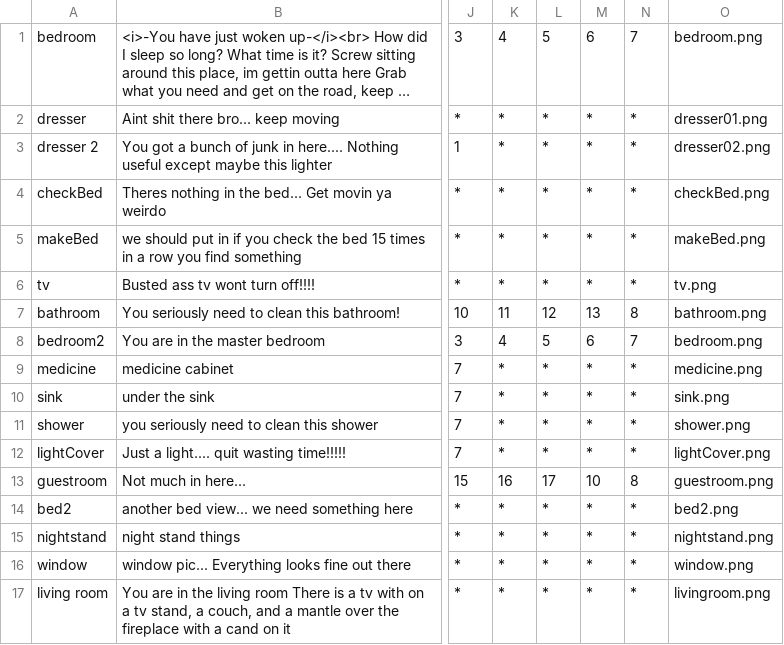
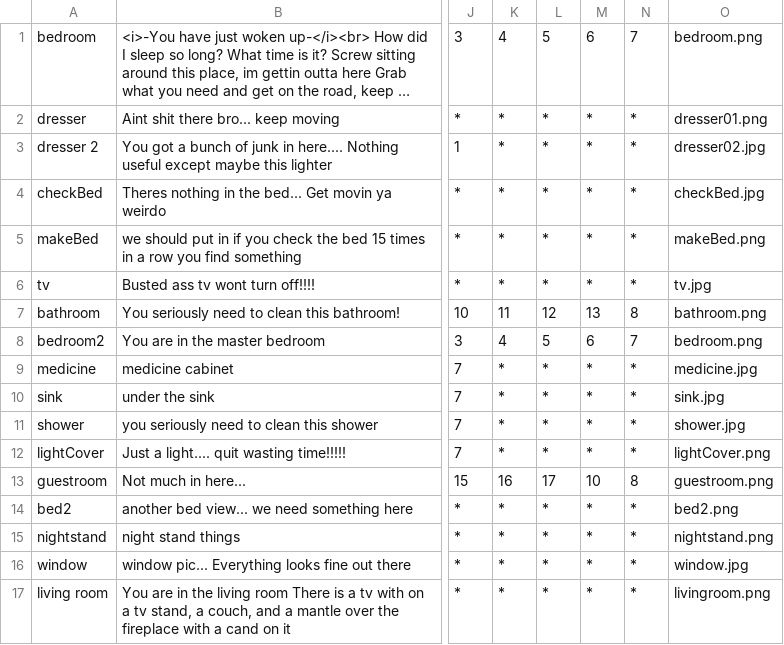
Before and after one commit to asfopoo/profile-site, a CSV file: src/gamePersist/res/area.csv, drawn as a sheet; only a part is shown, gaps mark what is left out; long unchanged cells end in …; the diff names each change by its address in the sheet, - before the commit and + after, or states it on an @@ line.

```diff
--- a/src/gamePersist/res/area.csv
+++ b/src/gamePersist/res/area.csv
-O3: dresser02.png
+O3: dresser02.jpg
-O4: checkBed.png
+O4: checkBed.jpg
-O6: tv.png
+O6: tv.jpg
-O9: medicine.png
+O9: medicine.jpg
-O10: sink.png
+O10: sink.jpg
-O11: shower.png
+O11: shower.jpg
-O16: window.png
+O16: window.jpg
```
Also changed, not shown: 8 other files.
